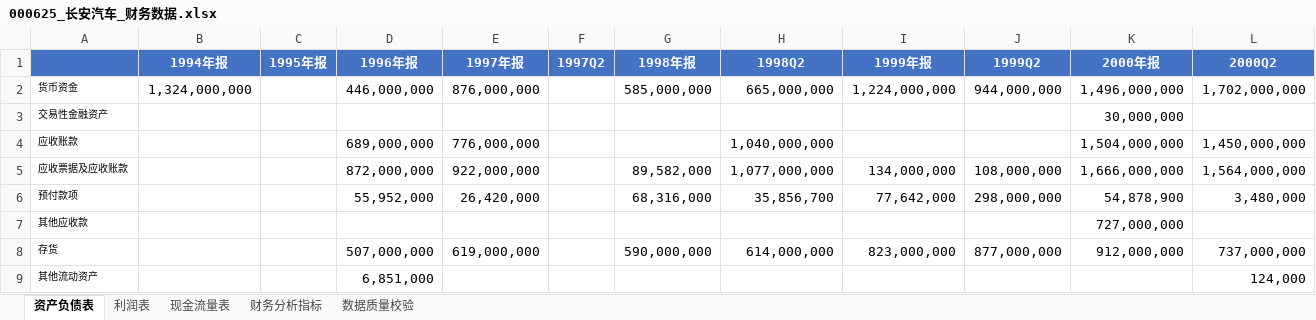
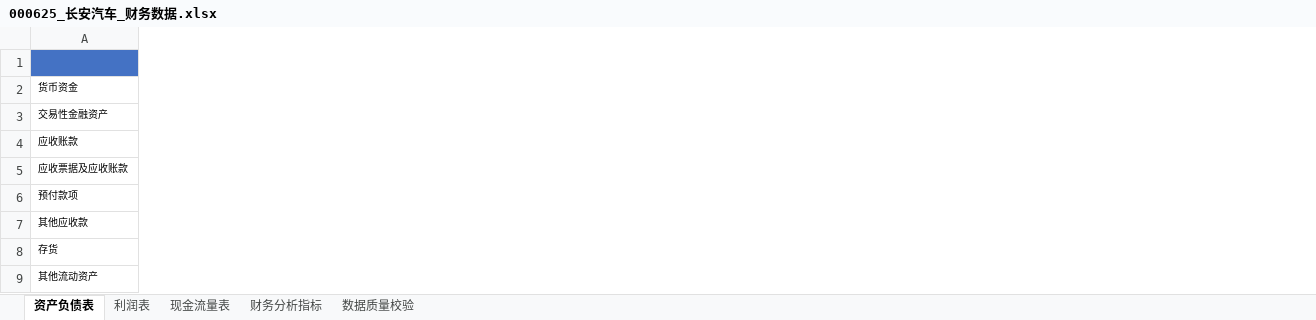
Before and after one commit to yohoten/fidac, an Excel workbook: data/000625_长安汽车_财务数据.xlsx, sheet 资产负债表, drawn as a sheet; only a part is shown; values as stored, in another font and other column widths than the file's, no borders; the diff covers the shown part only; the diff names each change by its address in the sheet, - before the commit and + after, or states it on an @@ line.

```diff
--- a/data/000625_长安汽车_财务数据.xlsx (sheet 资产负债表)
+++ b/data/000625_长安汽车_财务数据.xlsx (sheet 资产负债表)
-column B (1994年报), row 2: 1,324,000,000
-column C (1995年报), empty
-column D (1996年报), rows 2-9: 446,000,000 |  | 689,000,000 | 872,000,000 | 55,952,000 |  | 507,000,000 | 6,851,000
-column E (1997年报), rows 2-8: 876,000,000 |  | 776,000,000 | 922,000,000 | 26,420,000 |  | 619,000,000
-column F (1997Q2), empty
-column G (1998年报), rows 2-8: 585,000,000 |  |  | 89,582,000 | 68,316,000 |  | 590,000,000
-column H (1998Q2), rows 2-8: 665,000,000 |  | 1,040,000,000 | 1,077,000,000 | 35,856,700 |  | 614,000,000
-column I (1999年报), rows 2-8: 1,224,000,000 |  |  | 134,000,000 | 77,642,000 |  | 823,000,000
-column J (1999Q2), rows 2-8: 944,000,000 |  |  | 108,000,000 | 298,000,000 |  | 877,000,000
-column K (2000年报), rows 2-8: 1,496,000,000 | 30,000,000 | 1,504,000,000 | 1,666,000,000 | 54,878,900 | 727,000,000 | 912,000,000
-column L (2000Q2), rows 2-9: 1,702,000,000 |  | 1,450,000,000 | 1,564,000,000 | 3,480,000 |  | 737,000,000 | 124,000
```
Also changed, not shown: 59 removed columns elsewhere in this sheet, sheet 现金流量表, sheet 财务分析指标, sheet 利润表, data/600104_上汽集团_财务数据.xlsx, data/600418_江淮汽车_财务数据.xlsx, 16 other files.
